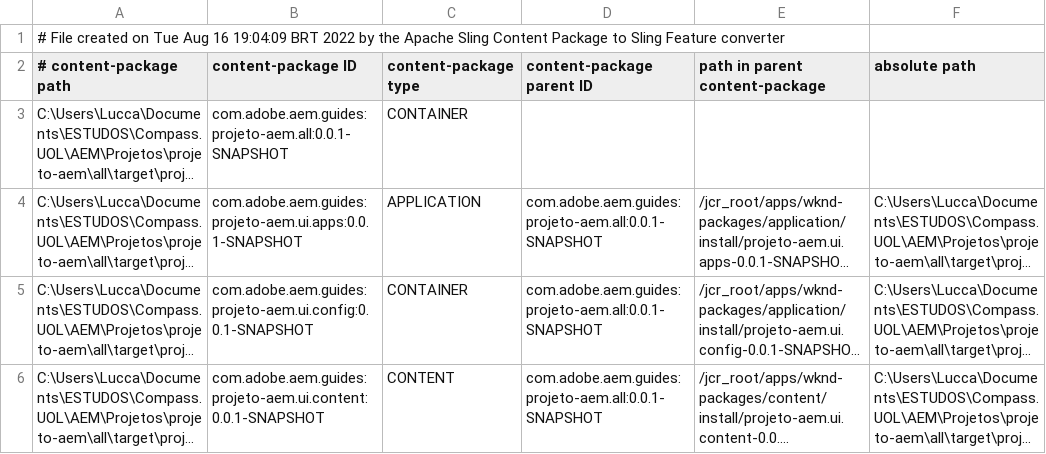
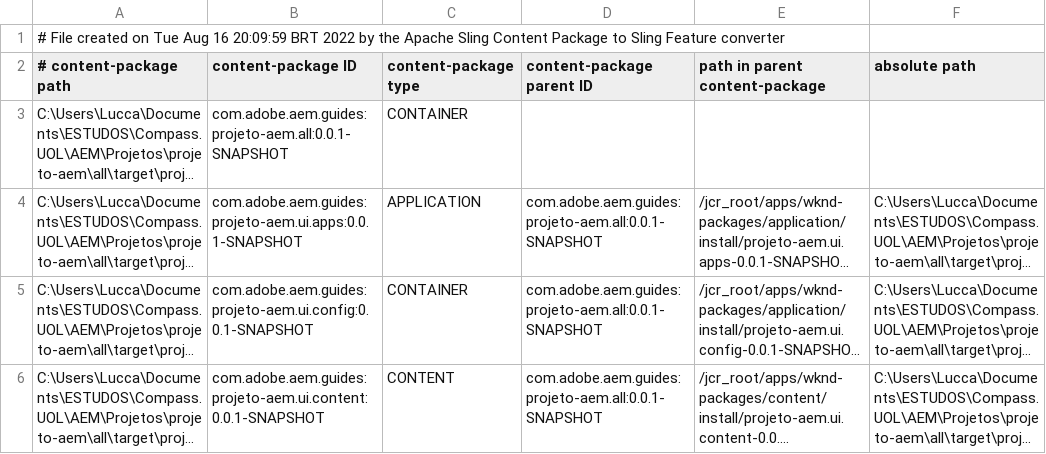
Before and after one commit to LacerdaLucca/SprintProjetoFinal, a CSV file: all/target/cp-conversion/fm.out/content-packages.csv, drawn as a sheet; long unchanged cells end in ….

```diff
--- a/all/target/cp-conversion/fm.out/content-packages.csv
+++ b/all/target/cp-conversion/fm.out/content-packages.csv
@@ -1,2 +1,2 @@
-# File created on Tue Aug 16 19:04:09 BRT 2022 by the Apache Sling Content Package to Sling Feature converter
+# File created on Tue Aug 16 20:09:59 BRT 2022 by the Apache Sling Content Package to Sling Feature converter
 # content-package path, content-package ID, content-package type, content-package parent ID, path in parent content-package, absolute path
```
Also changed, not shown: 35 other files.
